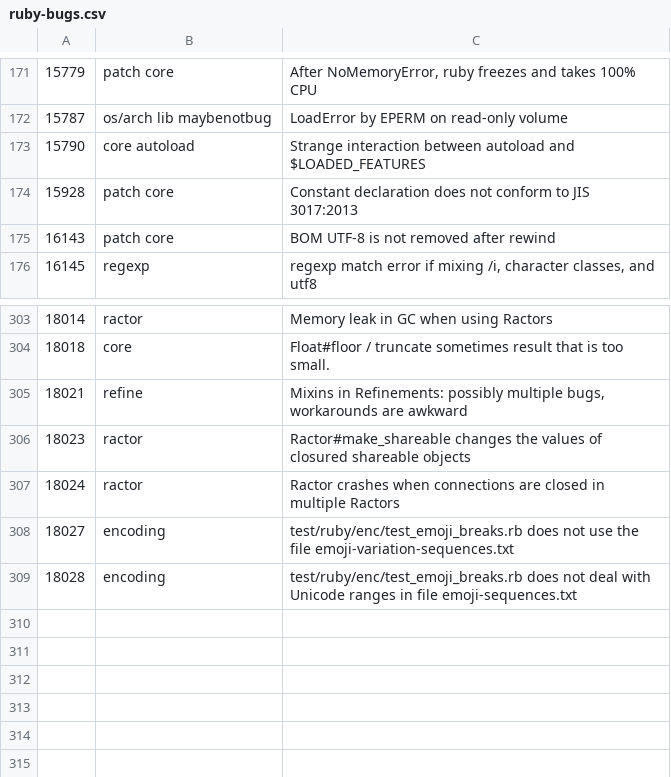
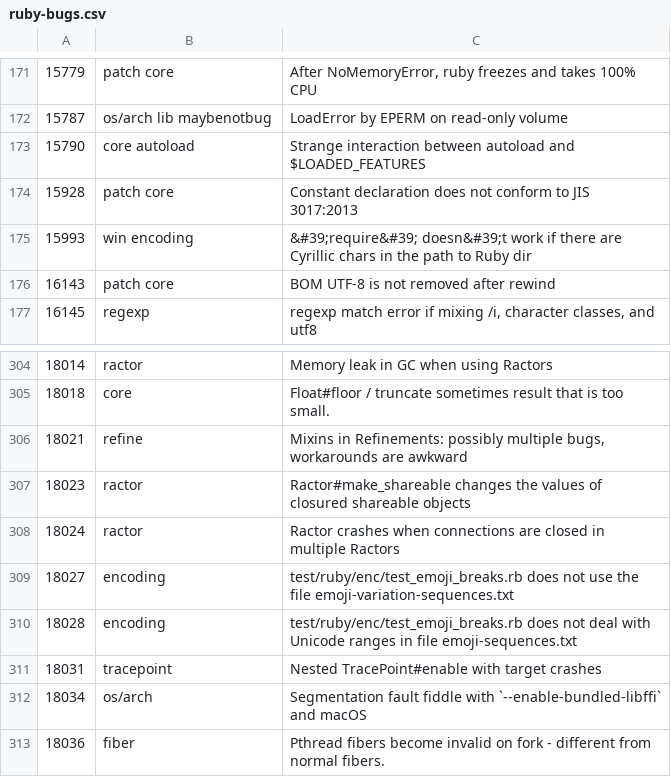
Before and after one commit to caddoSmith229/RB_tagged-bugs, a CSV file: ruby-bugs.csv, drawn as a sheet; only a part is shown, gaps mark what is left out.

Commit message:
Update ruby bugs

```diff
--- a/ruby-bugs.csv
+++ b/ruby-bugs.csv
@@ -174,2 +174,3 @@
 15928,patch core,Constant declaration does not conform to JIS 3017:2013
+15993,win encoding,&#39;require&#39; doesn&#39;t work if there are Cyrillic chars in the path to Ruby dir
 16143,patch core,BOM UTF-8 is not removed after rewind
@@ -309 +310,4 @@
 18028,encoding,test/ruby/enc/test_emoji_breaks.rb does not deal with Unicode ranges in file emoji-sequences.txt
+18031,tracepoint,Nested TracePoint#enable with target crashes
+18034,os/arch,Segmentation fault fiddle with `--enable-bundled-libffi` and macOS
+18036,fiber,Pthread fibers become invalid on fork - different from normal fibers.
```
